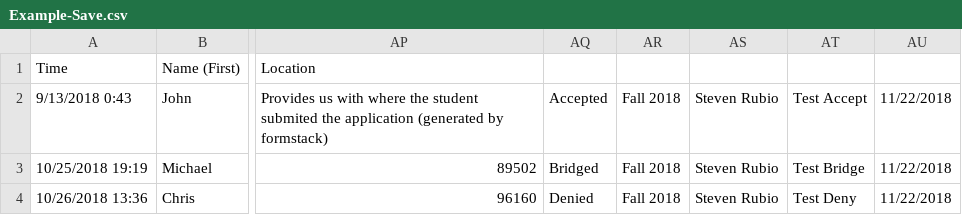
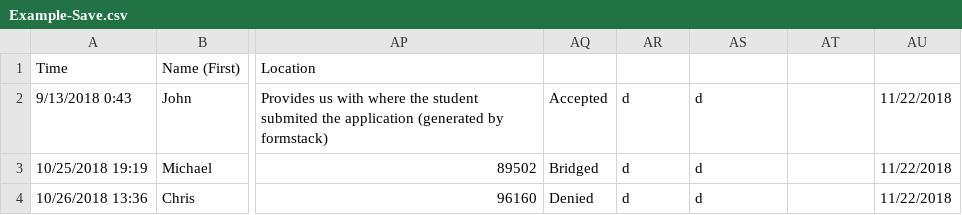
Before and after one commit to mreinders13/IS495-Project, a CSV file: Example-Save.csv, drawn as a sheet; only a part is shown, gaps mark what is left out; the diff names each change by its address in the sheet, - before the commit and + after, or states it on an @@ line.

```diff
--- a/Example-Save.csv
+++ b/Example-Save.csv
-AR2:AR4: Fall 2018
+AR2:AR4: d
-AS2:AS4: Steven Rubio
+AS2:AS4: d
-AT2: Test Accept
+AT2: (empty)
-AT3: Test Bridge
+AT3: (empty)
-AT4: Test Deny
+AT4: (empty)
```
Also changed, not shown: 3 other files.
